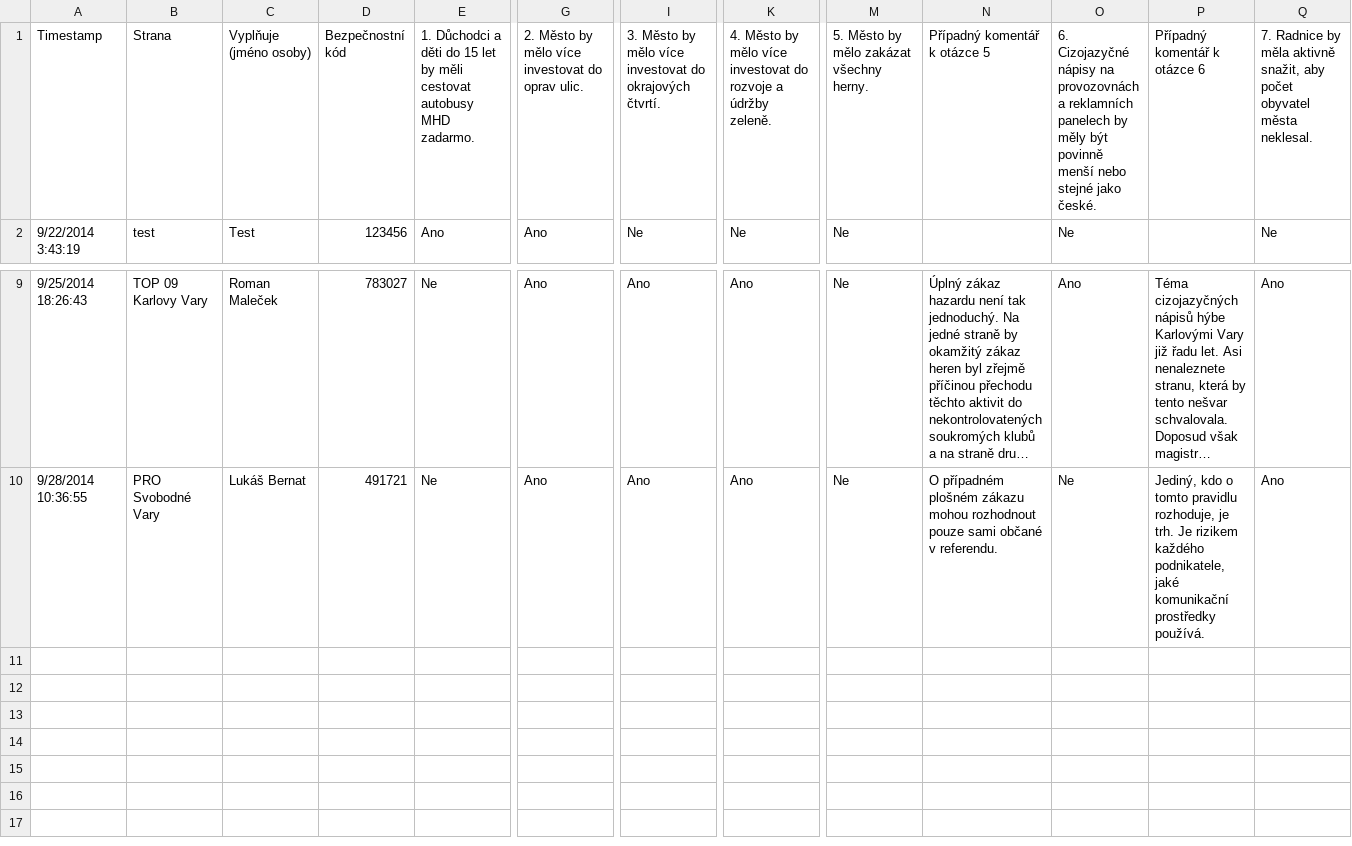
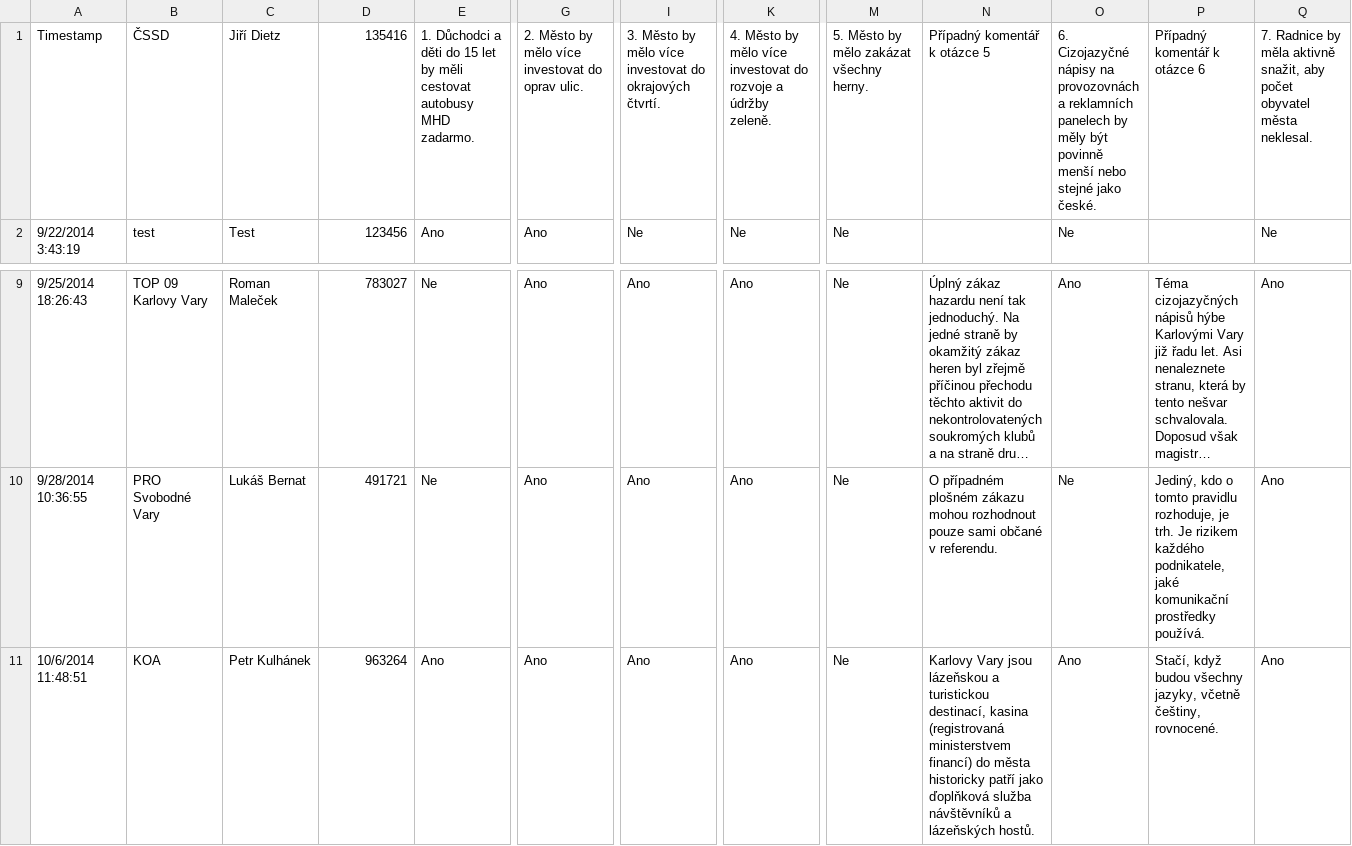
Before and after one commit to KohoVolit/vaa2012-2, a TSV file: www/karlovy-vary-2014/backend/source/answers.tsv, drawn as a sheet; only a part is shown, gaps mark what is left out; long unchanged cells end in …; rows hold the shown columns only; the diff names each change by its address in the sheet, - before the commit and + after, or states it on an @@ line.

```diff
--- a/www/karlovy-vary-2014/backend/source/answers.tsv
+++ b/www/karlovy-vary-2014/backend/source/answers.tsv
-B1: Strana
+B1: ČSSD
-C1: Vyplňuje (jméno osoby)
+C1: Jiří Dietz
-D1: Bezpečnostní kód
+D1: 135416
+row 11: 10/6/2014 11:48:51 | KOA | Petr Kulhánek | 963264 | Ano | Ano | Ano | Ano | Ne | Karlovy Vary jsou lázeňskou a turistickou destinací, kasina (registrovaná ministerstvem financí) do města historicky patří jako ďoplňková služba návštěvníků a lázeňských hostů. | Ano | Stačí, když budou všechny jazyky, včetně češtiny, rovnocené. | Ano
```
Also changed, not shown: 8 other files.
